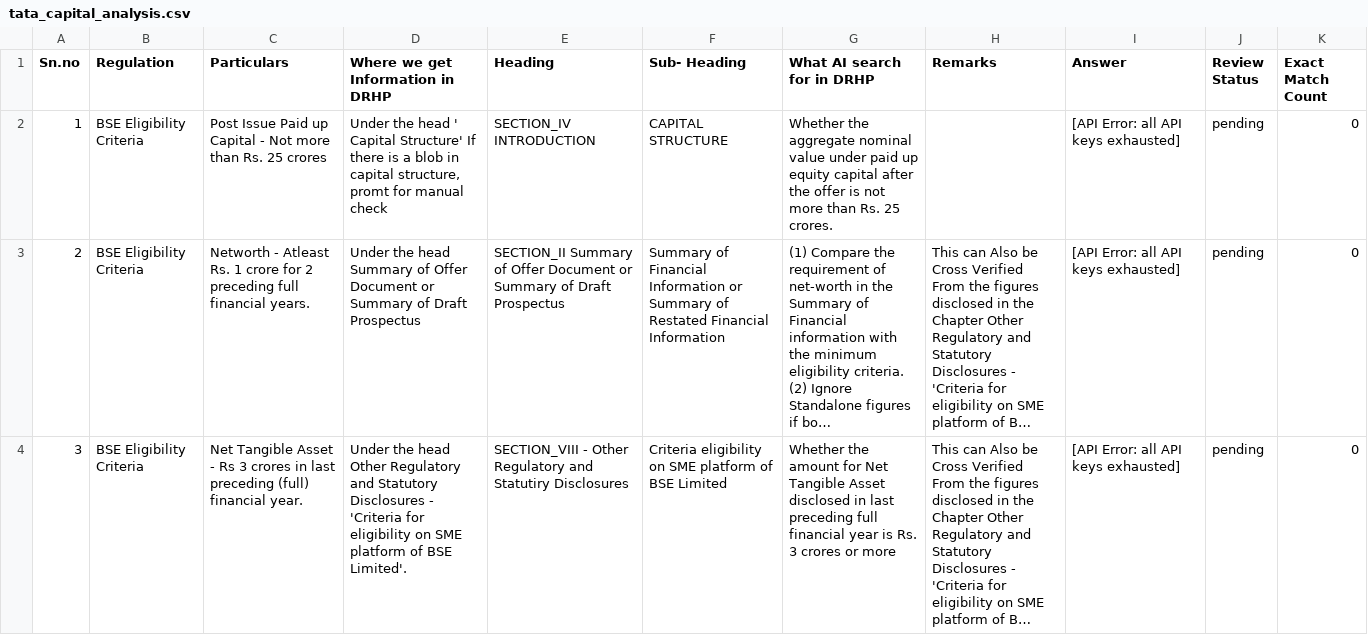
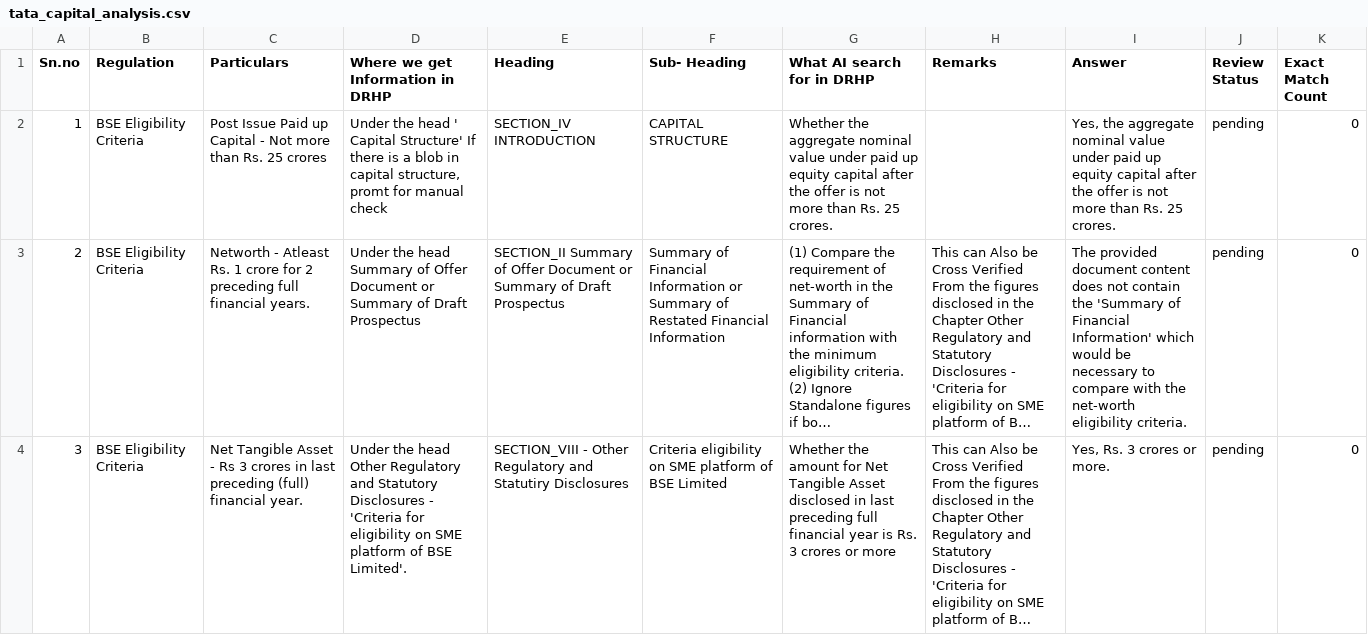
Before and after one commit to AmalSivan72/DRHP-Prospectus, a CSV file: answered_csv/tata_capital_analysis.csv, drawn as a sheet; only a part is shown; long unchanged cells end in …; the diff covers the shown part only; the diff names each change by its address in the sheet, - before the commit and + after, or states it on an @@ line.

```diff
--- a/answered_csv/tata_capital_analysis.csv
+++ b/answered_csv/tata_capital_analysis.csv
-I2 (Answer): [API Error: all API keys exhausted]
+I2 (Answer): Yes, the aggregate nominal value under paid up equity capital after the offer is not more than Rs. 25 crores.
-I3 (Answer): [API Error: all API keys exhausted]
+I3 (Answer): The provided document content does not contain the 'Summary of Financial Information' which would be necessary to compare with the net-worth eligibility criteria.
-I4 (Answer): [API Error: all API keys exhausted]
+I4 (Answer): Yes, Rs. 3 crores or more.
```
Also changed, not shown: 8 edited cells elsewhere in this file, 13 other files.
